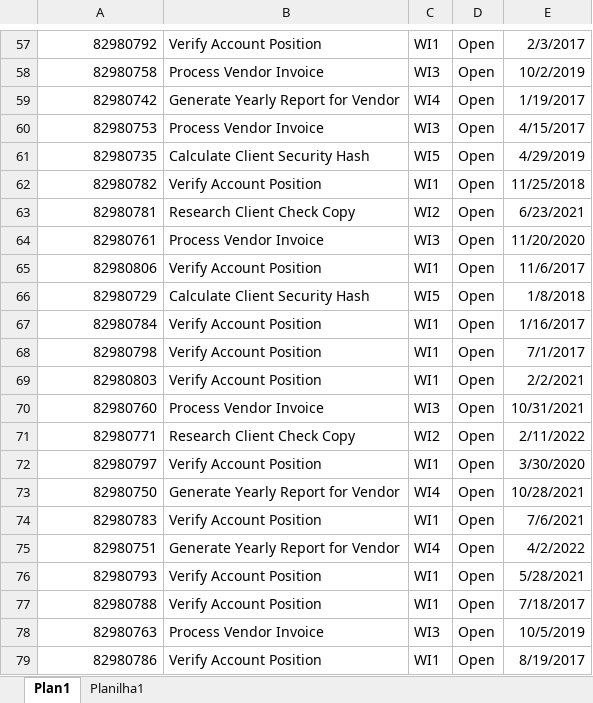
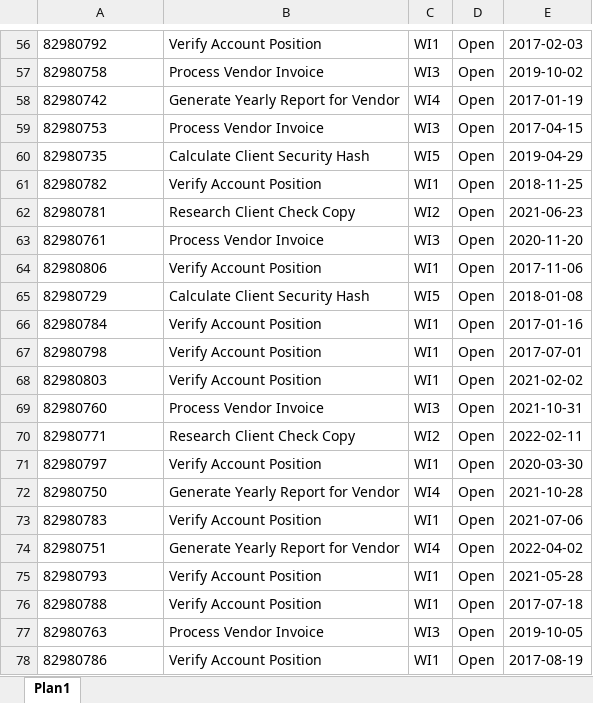
Before and after one commit to BoariniLucas/DesafioRPA-Acme, an Excel workbook: Acme.xlsx, sheet Plan1, drawn as a sheet; only a part is shown, gaps mark what is left out; values as stored, in another font and other column widths than the file's, no borders; addresses are those after the commit; the diff covers the shown part only; the diff names each change by its address in the sheet, - before the commit and + after, or states it on an @@ line.

```diff
--- a/Acme.xlsx (sheet Plan1)
+++ b/Acme.xlsx (sheet Plan1)
-sheet tab: Planilha1
-A56:A78 alignment: right
+A56:A78 alignment: left
-E56: 2/3/2017
+E56: 2017-02-03
-E57: 10/2/2019
+E57: 2019-10-02
-E58: 1/19/2017
+E58: 2017-01-19
-E59: 4/15/2017
+E59: 2017-04-15
-E60: 4/29/2019
+E60: 2019-04-29
-E61: 11/25/2018
+E61: 2018-11-25
-E62: 6/23/2021
+E62: 2021-06-23
-E63: 11/20/2020
+E63: 2020-11-20
-E64: 11/6/2017
+E64: 2017-11-06
-E65: 1/8/2018
+E65: 2018-01-08
-E66: 1/16/2017
+E66: 2017-01-16
-E67: 7/1/2017
+E67: 2017-07-01
-E68: 2/2/2021
+E68: 2021-02-02
-E69: 10/31/2021
+E69: 2021-10-31
-E70: 2/11/2022
+E70: 2022-02-11
-E71: 3/30/2020
+E71: 2020-03-30
-E72: 10/28/2021
+E72: 2021-10-28
-E73: 7/6/2021
+E73: 2021-07-06
-E74: 4/2/2022
+E74: 2022-04-02
-E75: 5/28/2021
+E75: 2021-05-28
-E76: 7/18/2017
+E76: 2017-07-18
-E77: 10/5/2019
+E77: 2019-10-05
-E78: 8/19/2017
+E78: 2017-08-19
```
Also changed, not shown: 1 removed row, 55 edited cells and cell formats elsewhere in this sheet, 6 other files.
